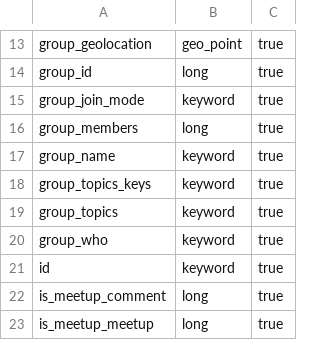
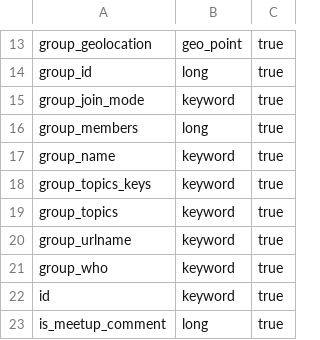
Before and after one commit to chaoss/grimoirelab-elk, a CSV file: schema/meetup.csv, drawn as a sheet; only a part is shown, gaps mark what is left out; the shorter side is filled out with more unchanged rows; the diff names each change by its address in the sheet, - before the commit and + after, or states it on an @@ line.

Commit message:
[enriched-meetup] Fix typo in group url name
This code fixes a typo in the attribute containing the url name
of a meetup group. The correct attribute is `urlname`.

Schema, tests data and the corresponding tests have been modified
accordingly.

Signed-off-by: Valerio Cosentino <valcos@bitergia.com>

```diff
--- a/schema/meetup.csv
+++ b/schema/meetup.csv
+row 20: group_urlname | keyword | true
```
Also changed, not shown: 2 other files.
